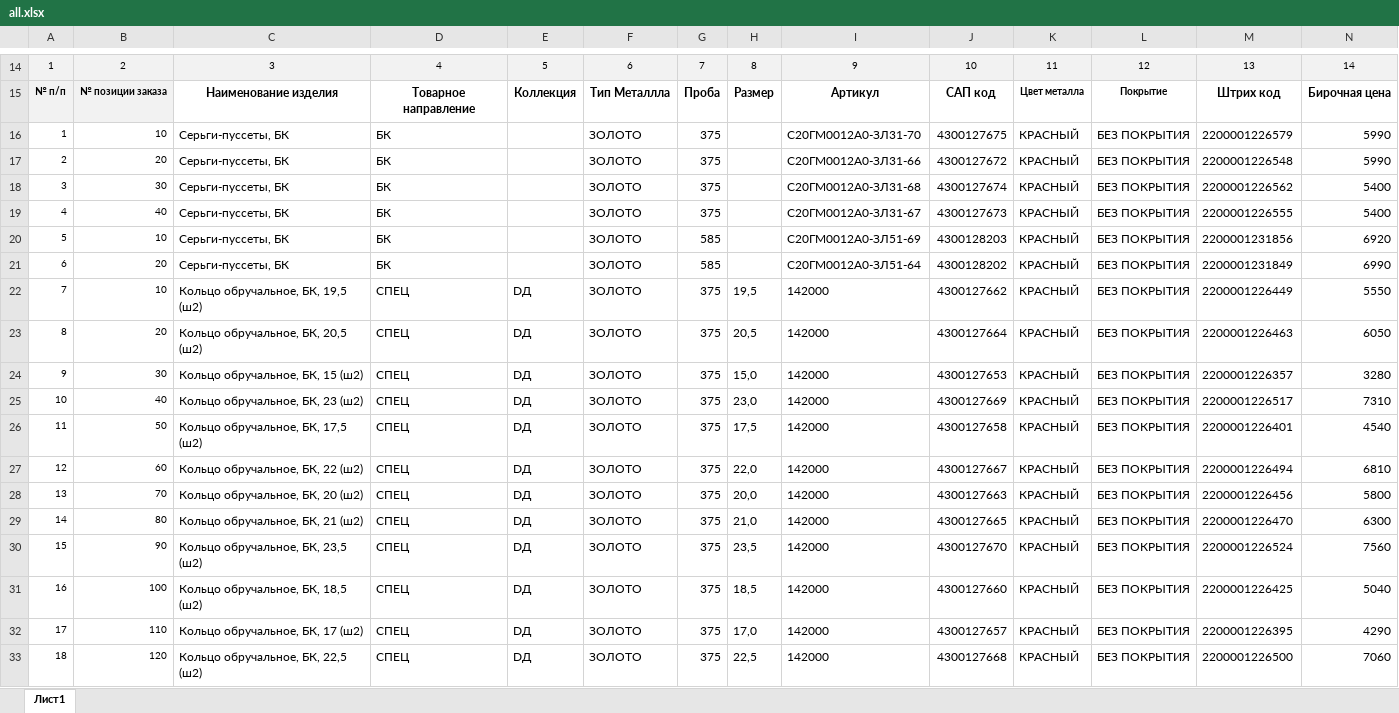
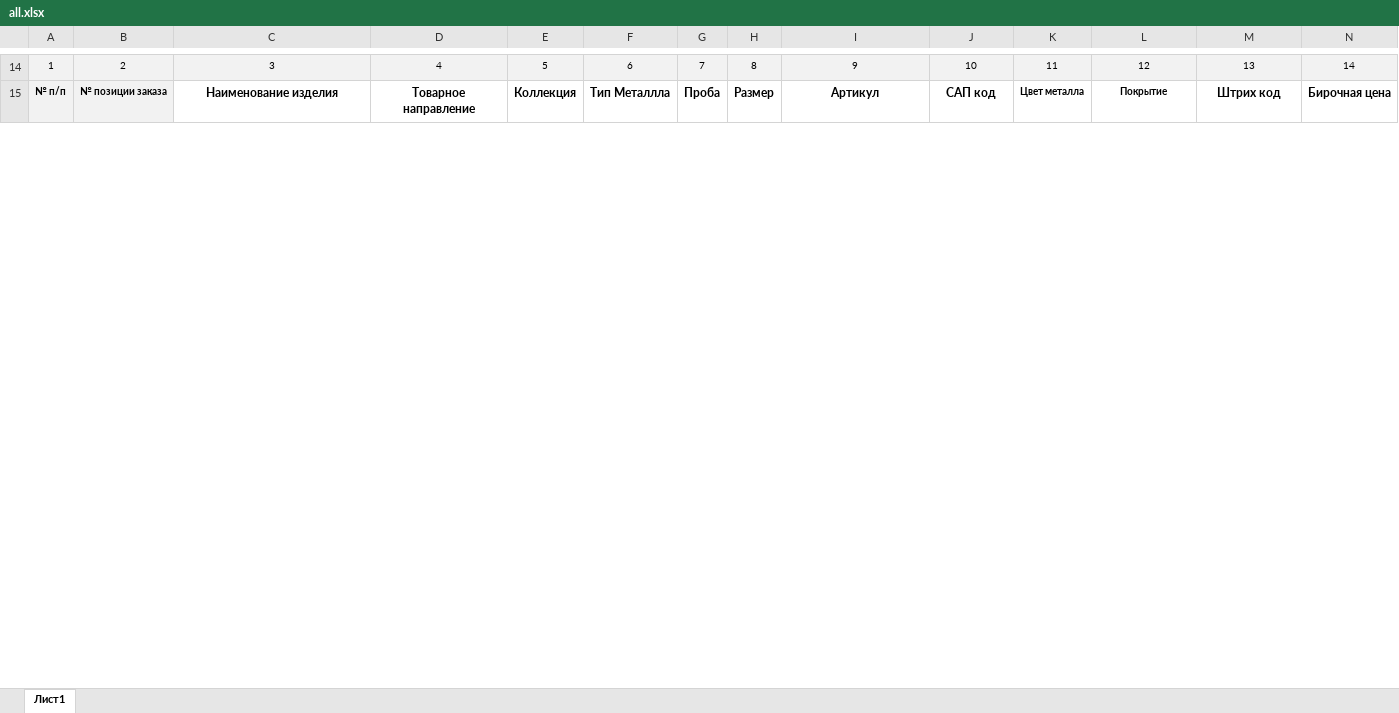
Before and after one commit to artemk85/birki, an Excel workbook: all.xlsx, sheet Лист1, drawn as a sheet; only a part is shown, gaps mark what is left out; values as stored, in another font and other column widths than the file's, no borders; removed rows and columns are numbered as before the commit, all else as after; rows hold the shown columns only; the diff covers the shown part only; the diff names each change by its address in the sheet, - before the commit and + after, or states it on an @@ line.

```diff
--- a/all.xlsx (sheet Лист1)
+++ b/all.xlsx (sheet Лист1)
-row 16: 1 | 10 | Серьги-пуссеты, БК | БК |  | ЗОЛОТО | 375 |  | С20ГМ0012А0-ЗЛ31-70 | 4300127675 | КРАСНЫЙ | БЕЗ ПОКРЫТИЯ | 2200001226579 | 5990
-row 17: 2 | 20 | Серьги-пуссеты, БК | БК |  | ЗОЛОТО | 375 |  | С20ГМ0012А0-ЗЛ31-66 | 4300127672 | КРАСНЫЙ | БЕЗ ПОКРЫТИЯ | 2200001226548 | 5990
-row 18: 3 | 30 | Серьги-пуссеты, БК | БК |  | ЗОЛОТО | 375 |  | С20ГМ0012А0-ЗЛ31-68 | 4300127674 | КРАСНЫЙ | БЕЗ ПОКРЫТИЯ | 2200001226562 | 5400
-row 19: 4 | 40 | Серьги-пуссеты, БК | БК |  | ЗОЛОТО | 375 |  | С20ГМ0012А0-ЗЛ31-67 | 4300127673 | КРАСНЫЙ | БЕЗ ПОКРЫТИЯ | 2200001226555 | 5400
-row 20: 5 | 10 | Серьги-пуссеты, БК | БК |  | ЗОЛОТО | 585 |  | С20ГМ0012А0-ЗЛ51-69 | 4300128203 | КРАСНЫЙ | БЕЗ ПОКРЫТИЯ | 2200001231856 | 6920
-row 21: 6 | 20 | Серьги-пуссеты, БК | БК |  | ЗОЛОТО | 585 |  | С20ГМ0012А0-ЗЛ51-64 | 4300128202 | КРАСНЫЙ | БЕЗ ПОКРЫТИЯ | 2200001231849 | 6990
-row 22: 7 | 10 | Кольцо обручальное, БК, 19,5 (ш2) | СПЕЦ | DД | ЗОЛОТО | 375 | 19,5 | 142000 | 4300127662 | КРАСНЫЙ | БЕЗ ПОКРЫТИЯ | 2200001226449 | 5550
-row 23: 8 | 20 | Кольцо обручальное, БК, 20,5 (ш2) | СПЕЦ | DД | ЗОЛОТО | 375 | 20,5 | 142000 | 4300127664 | КРАСНЫЙ | БЕЗ ПОКРЫТИЯ | 2200001226463 | 6050
-row 24: 9 | 30 | Кольцо обручальное, БК, 15 (ш2) | СПЕЦ | DД | ЗОЛОТО | 375 | 15,0 | 142000 | 4300127653 | КРАСНЫЙ | БЕЗ ПОКРЫТИЯ | 2200001226357 | 3280
-row 25: 10 | 40 | Кольцо обручальное, БК, 23 (ш2) | СПЕЦ | DД | ЗОЛОТО | 375 | 23,0 | 142000 | 4300127669 | КРАСНЫЙ | БЕЗ ПОКРЫТИЯ | 2200001226517 | 7310
-row 26: 11 | 50 | Кольцо обручальное, БК, 17,5 (ш2) | СПЕЦ | DД | ЗОЛОТО | 375 | 17,5 | 142000 | 4300127658 | КРАСНЫЙ | БЕЗ ПОКРЫТИЯ | 2200001226401 | 4540
-row 27: 12 | 60 | Кольцо обручальное, БК, 22 (ш2) | СПЕЦ | DД | ЗОЛОТО | 375 | 22,0 | 142000 | 4300127667 | КРАСНЫЙ | БЕЗ ПОКРЫТИЯ | 2200001226494 | 6810
-row 28: 13 | 70 | Кольцо обручальное, БК, 20 (ш2) | СПЕЦ | DД | ЗОЛОТО | 375 | 20,0 | 142000 | 4300127663 | КРАСНЫЙ | БЕЗ ПОКРЫТИЯ | 2200001226456 | 5800
-row 29: 14 | 80 | Кольцо обручальное, БК, 21 (ш2) | СПЕЦ | DД | ЗОЛОТО | 375 | 21,0 | 142000 | 4300127665 | КРАСНЫЙ | БЕЗ ПОКРЫТИЯ | 2200001226470 | 6300
-row 30: 15 | 90 | Кольцо обручальное, БК, 23,5 (ш2) | СПЕЦ | DД | ЗОЛОТО | 375 | 23,5 | 142000 | 4300127670 | КРАСНЫЙ | БЕЗ ПОКРЫТИЯ | 2200001226524 | 7560
-row 31: 16 | 100 | Кольцо обручальное, БК, 18,5 (ш2) | СПЕЦ | DД | ЗОЛОТО | 375 | 18,5 | 142000 | 4300127660 | КРАСНЫЙ | БЕЗ ПОКРЫТИЯ | 2200001226425 | 5040
-row 32: 17 | 110 | Кольцо обручальное, БК, 17 (ш2) | СПЕЦ | DД | ЗОЛОТО | 375 | 17,0 | 142000 | 4300127657 | КРАСНЫЙ | БЕЗ ПОКРЫТИЯ | 2200001226395 | 4290
-row 33: 18 | 120 | Кольцо обручальное, БК, 22,5 (ш2) | СПЕЦ | DД | ЗОЛОТО | 375 | 22,5 | 142000 | 4300127668 | КРАСНЫЙ | БЕЗ ПОКРЫТИЯ | 2200001226500 | 7060
```
Also changed, not shown: 1 added row, 7 removed rows and 116 edited cells elsewhere in this sheet, 1 other file.
